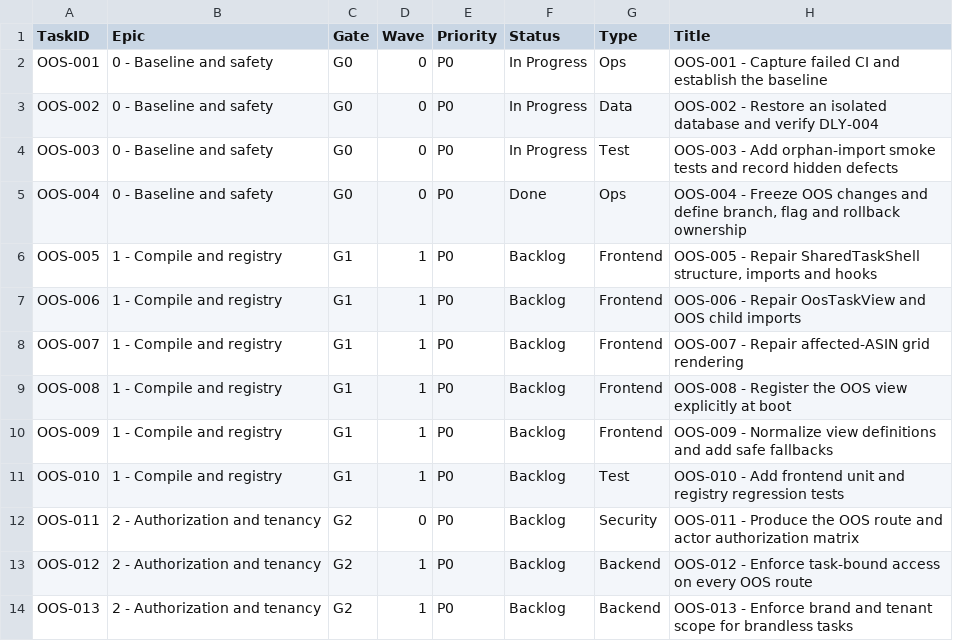
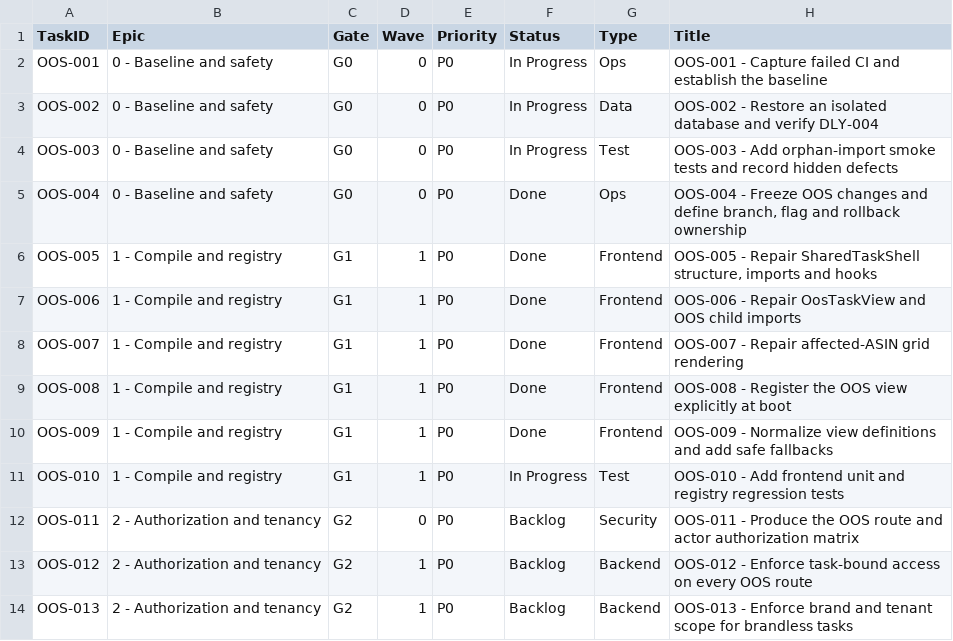
Before and after one commit to Brandcentral-Pvt/RetailOps, a CSV file: docs/engineering/oos-recon-001-tasks.csv, drawn as a sheet; only a part is shown; the diff names each change by its address in the sheet, - before the commit and + after, or states it on an @@ line.

Commit message:
fix(tasks): repair OOS shell, view and registry for Phase 1
Repairs the orphaned OOS shell/view/registry import path, adds validation and boot registration, and adds import, registry and Playwright render coverage. Documents Phase 1 local evidence and remaining G0/G1 blockers.

```diff
--- a/docs/engineering/oos-recon-001-tasks.csv
+++ b/docs/engineering/oos-recon-001-tasks.csv
-F6:F10 (Status): Backlog
+F6:F10 (Status): Done
-F11 (Status): Backlog
+F11 (Status): In Progress
```
Also changed, not shown: 29 other files.
